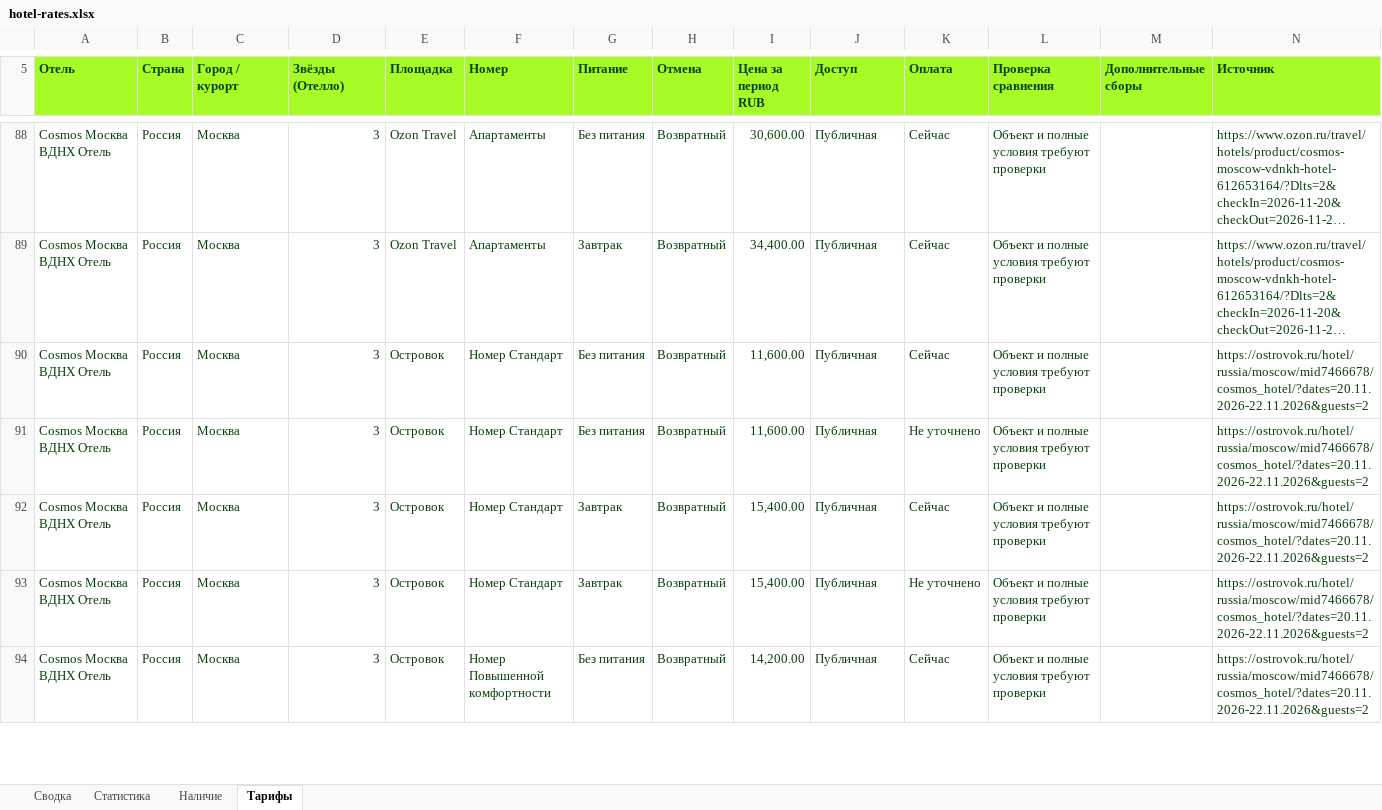
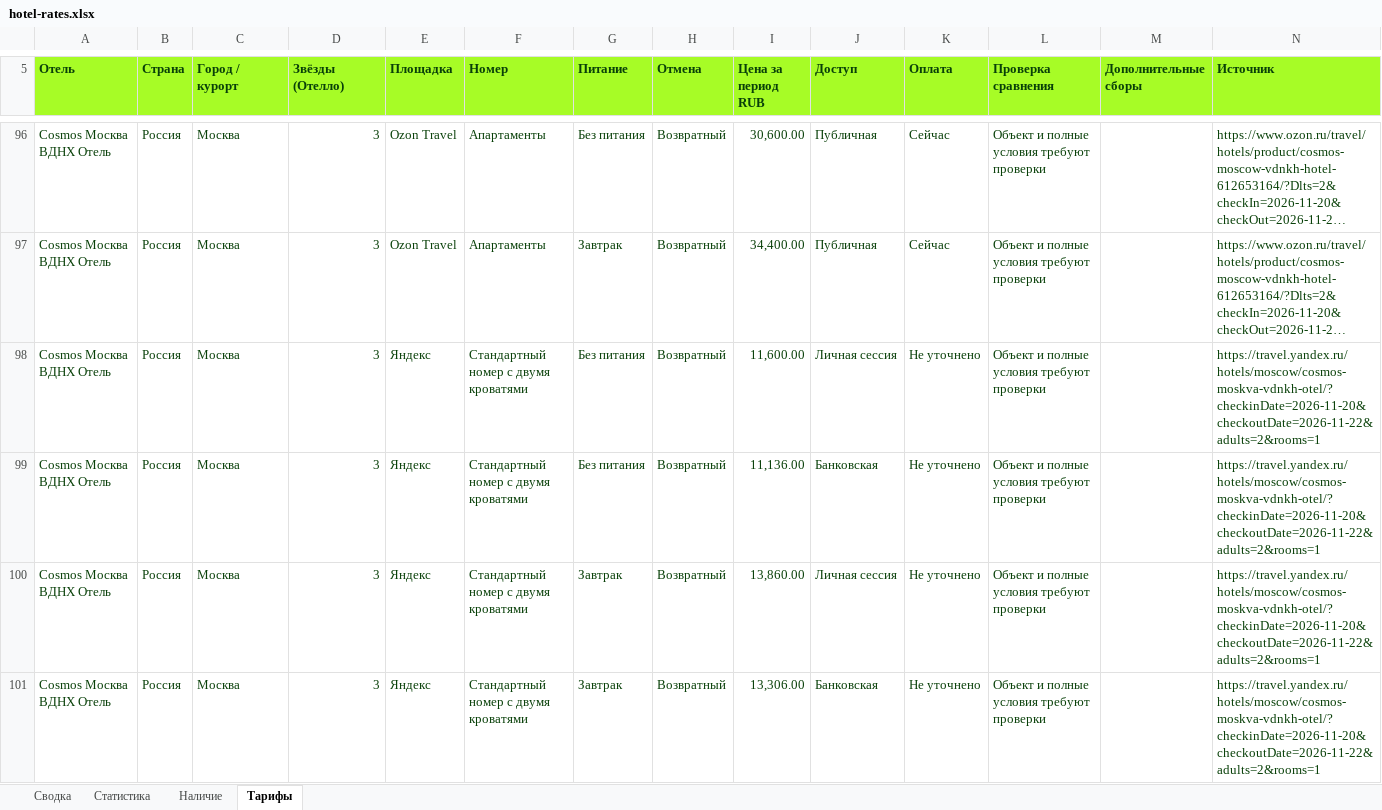
Before and after one commit to aaashtray/hotel-rate-shopper, an Excel workbook: site/hotel-rates.xlsx, sheet Тарифы, drawn as a sheet; only a part is shown, gaps mark what is left out; the shorter side is filled out with more unchanged rows; long unchanged cells end in …; values as stored, in another font and other column widths than the file's, no borders; table styles not drawn; the diff covers the shown part only; the diff names each change by its address in the sheet, - before the commit and + after, or states it on an @@ line.

```diff
--- a/site/hotel-rates.xlsx (sheet Тарифы)
+++ b/site/hotel-rates.xlsx (sheet Тарифы)
+row 98: Cosmos Москва ВДНХ Отель | Россия | Москва | 3 | Яндекс | Стандартный номер с двумя кроватями | Без питания | Возвратный | 11,600.00 | Личная сессия | Не уточнено | Объект и полные условия требуют проверки |  | https://travel.yandex.ru/hotels/moscow/cosmos-moskva-vdnkh-otel/?checkinDate=2026-11-20&checkoutDate=2026-11-22&adults=2&rooms=1
+row 99: Cosmos Москва ВДНХ Отель | Россия | Москва | 3 | Яндекс | Стандартный номер с двумя кроватями | Без питания | Возвратный | 11,136.00 | Банковская | Не уточнено | Объект и полные условия требуют проверки |  | https://travel.yandex.ru/hotels/moscow/cosmos-moskva-vdnkh-otel/?checkinDate=2026-11-20&checkoutDate=2026-11-22&adults=2&rooms=1
+row 100: Cosmos Москва ВДНХ Отель | Россия | Москва | 3 | Яндекс | Стандартный номер с двумя кроватями | Завтрак | Возвратный | 13,860.00 | Личная сессия | Не уточнено | Объект и полные условия требуют проверки |  | https://travel.yandex.ru/hotels/moscow/cosmos-moskva-vdnkh-otel/?checkinDate=2026-11-20&checkoutDate=2026-11-22&adults=2&rooms=1
+row 101: Cosmos Москва ВДНХ Отель | Россия | Москва | 3 | Яндекс | Стандартный номер с двумя кроватями | Завтрак | Возвратный | 13,306.00 | Банковская | Не уточнено | Объект и полные условия требуют проверки |  | https://travel.yandex.ru/hotels/moscow/cosmos-moskva-vdnkh-otel/?checkinDate=2026-11-20&checkoutDate=2026-11-22&adults=2&rooms=1
```
Also changed, not shown: 82 added rows elsewhere in this sheet, sheet Наличие, sheet Сводка, 14 other files.
